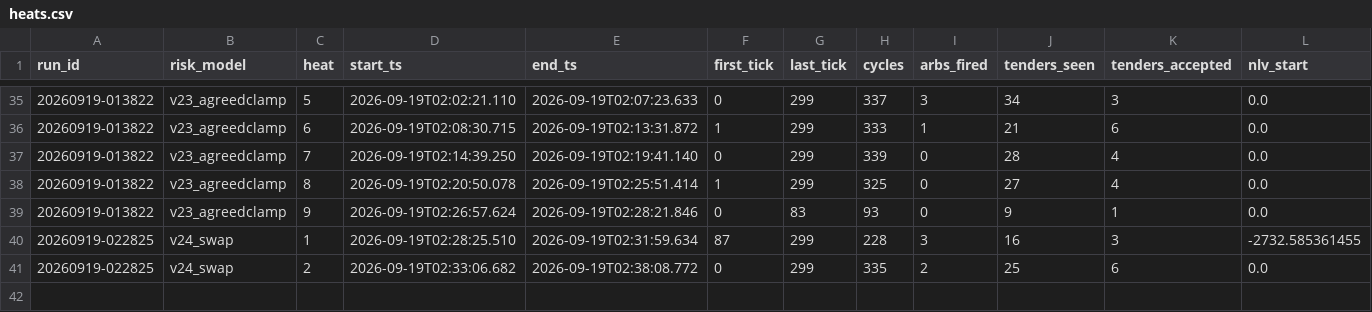
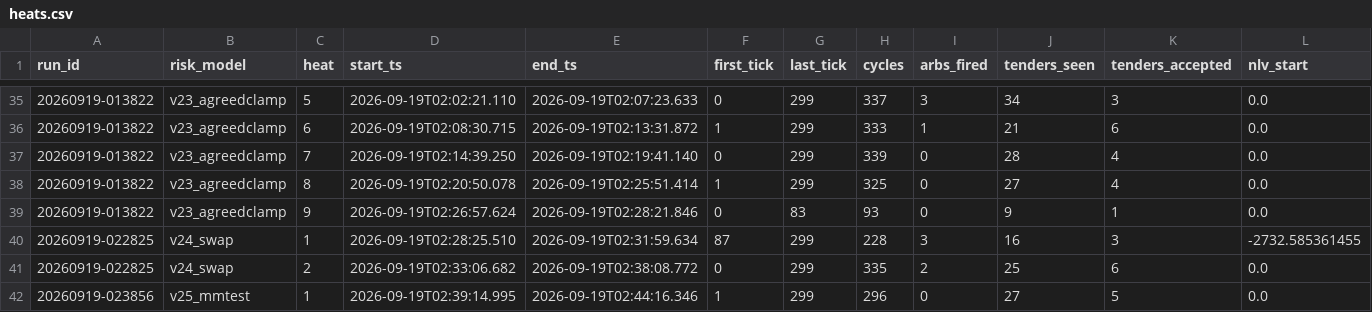
Before and after one commit to oxiwastaken/mscf_comp, a CSV file: ETF/logs/heats.csv, drawn as a sheet; only a part is shown, gaps mark what is left out; rows hold the shown columns only; the diff names each change by its address in the sheet, - before the commit and + after, or states it on an @@ line.

```diff
--- a/ETF/logs/heats.csv
+++ b/ETF/logs/heats.csv
+row 42: 20260919-023856 | v25_mmtest | 1 | 2026-09-19T02:39:14.995 | 2026-09-19T02:44:16.346 | 1 | 299 | 296 | 0 | 27 | 5 | 0.0
```
Also changed, not shown: 2 other files.
